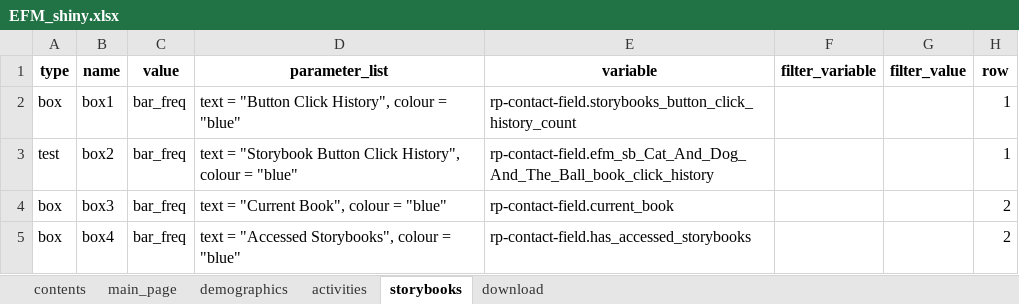
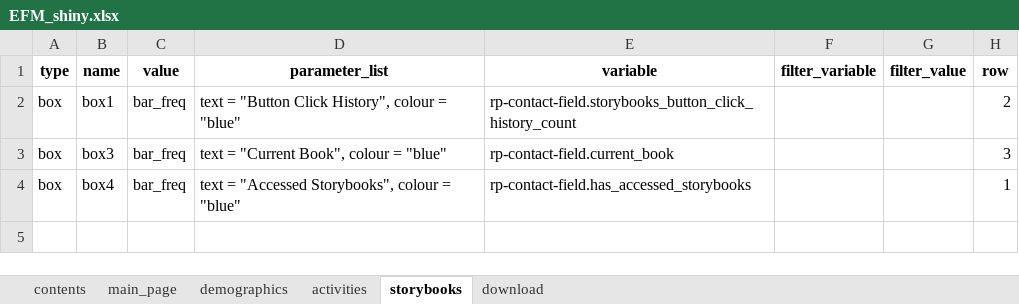
Before and after one commit to cabrinenyona/EFMDataScripts, an Excel workbook: EFM_shiny.xlsx, sheet storybooks, drawn as a sheet; values as stored, in another font and other column widths than the file's, no borders; removed rows and columns are numbered as before the commit, all else as after; the diff names each change by its address in the sheet, - before the commit and + after, or states it on an @@ line.

```diff
--- a/EFM_shiny.xlsx (sheet storybooks)
+++ b/EFM_shiny.xlsx (sheet storybooks)
-H2 (row): 1
+H2 (row): 2
-row 3: test | box2 | bar_freq | text = "Storybook Button Click History", colour = "blue" | rp-contact-field.efm_sb_Cat_And_Dog_And_The_Ball_book_click_history |  |  | 1
-H3 (row): 2
+H3 (row): 3
-H4 (row): 2
+H4 (row): 1
```
Also changed, not shown: sheet demographics, sheet activities, 1 other file.
